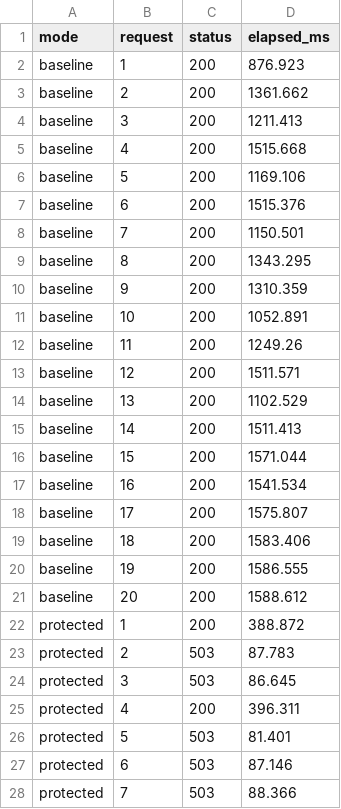
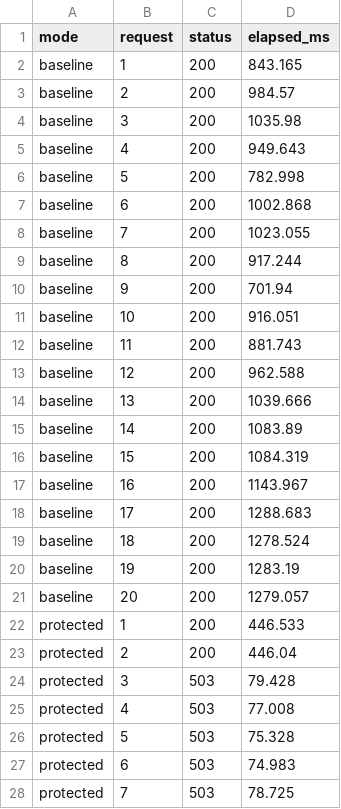
Before and after one commit to Shriyans007/COS30049---Computing-Technology, a CSV file: backend/experiments/results/dos_results.csv, drawn as a sheet; only a part is shown; the diff covers the shown part only.

```diff
--- a/backend/experiments/results/dos_results.csv
+++ b/backend/experiments/results/dos_results.csv
@@ -1,28 +1,28 @@
 mode,request,status,elapsed_ms
-baseline,1,200,876.923
-baseline,2,200,1361.662
-baseline,3,200,1211.413
-baseline,4,200,1515.668
-baseline,5,200,1169.106
-baseline,6,200,1515.376
-baseline,7,200,1150.501
-baseline,8,200,1343.295
-baseline,9,200,1310.359
-baseline,10,200,1052.891
-baseline,11,200,1249.26
-baseline,12,200,1511.571
-baseline,13,200,1102.529
-baseline,14,200,1511.413
-baseline,15,200,1571.044
-baseline,16,200,1541.534
-baseline,17,200,1575.807
-baseline,18,200,1583.406
-baseline,19,200,1586.555
-baseline,20,200,1588.612
-protected,1,200,388.872
-protected,2,503,87.783
-protected,3,503,86.645
-protected,4,200,396.311
-protected,5,503,81.401
-protected,6,503,87.146
-protected,7,503,88.366
+baseline,1,200,843.165
+baseline,2,200,984.57
+baseline,3,200,1035.98
+baseline,4,200,949.643
+baseline,5,200,782.998
+baseline,6,200,1002.868
+baseline,7,200,1023.055
+baseline,8,200,917.244
+baseline,9,200,701.94
+baseline,10,200,916.051
+baseline,11,200,881.743
+baseline,12,200,962.588
+baseline,13,200,1039.666
+baseline,14,200,1083.89
+baseline,15,200,1084.319
+baseline,16,200,1143.967
+baseline,17,200,1288.683
+baseline,18,200,1278.524
+baseline,19,200,1283.19
+baseline,20,200,1279.057
+protected,1,200,446.533
+protected,2,200,446.04
+protected,3,503,79.428
+protected,4,503,77.008
+protected,5,503,75.328
+protected,6,503,74.983
+protected,7,503,78.725
```
Also changed, not shown: 13 edited cells elsewhere in this file, 1 other file.
